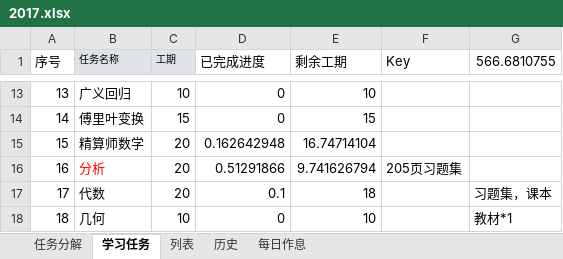
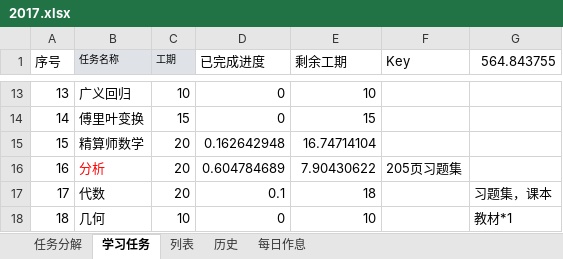
Before and after one commit to guofei9987/plans, an Excel workbook: 2017.xlsx, sheet 学习任务, drawn as a sheet; only a part is shown, gaps mark what is left out; values as stored, in another font and other column widths than the file's, no borders; charts and pictures not drawn; the diff names each change by its address in the sheet, - before the commit and + after, or states it on an @@ line.

```diff
--- a/2017.xlsx (sheet 学习任务)
+++ b/2017.xlsx (sheet 学习任务)
-G1: 566.6810755
+G1: 564.843755
-D16 (已完成进度): 0.51291866
+D16 (已完成进度): 0.604784689
-E16 (剩余工期): 9.741626794
+E16 (剩余工期): 7.90430622
```
Also changed, not shown: sheet 列表, sheet 任务分解, charts or pictures.
